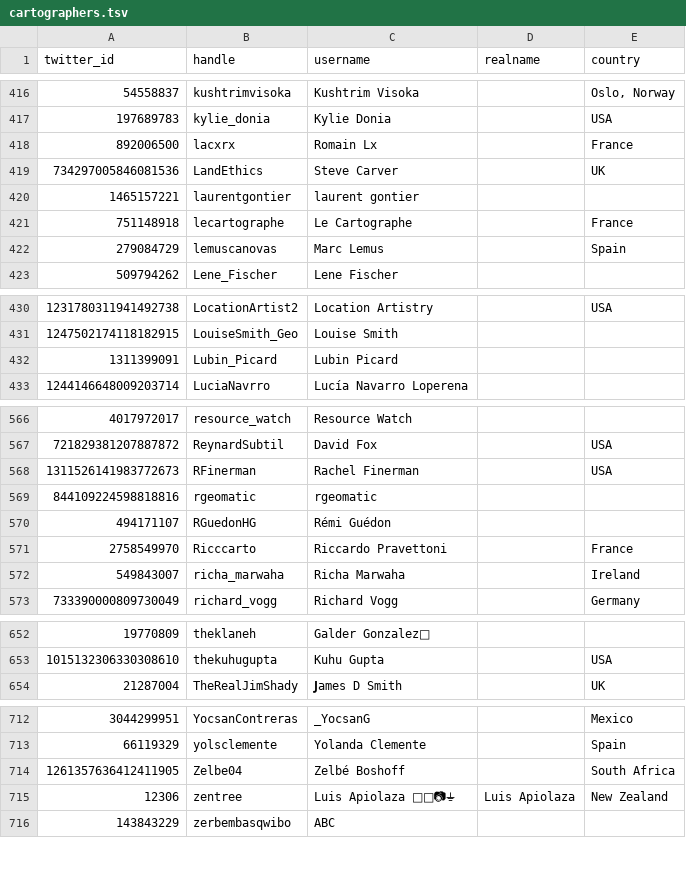
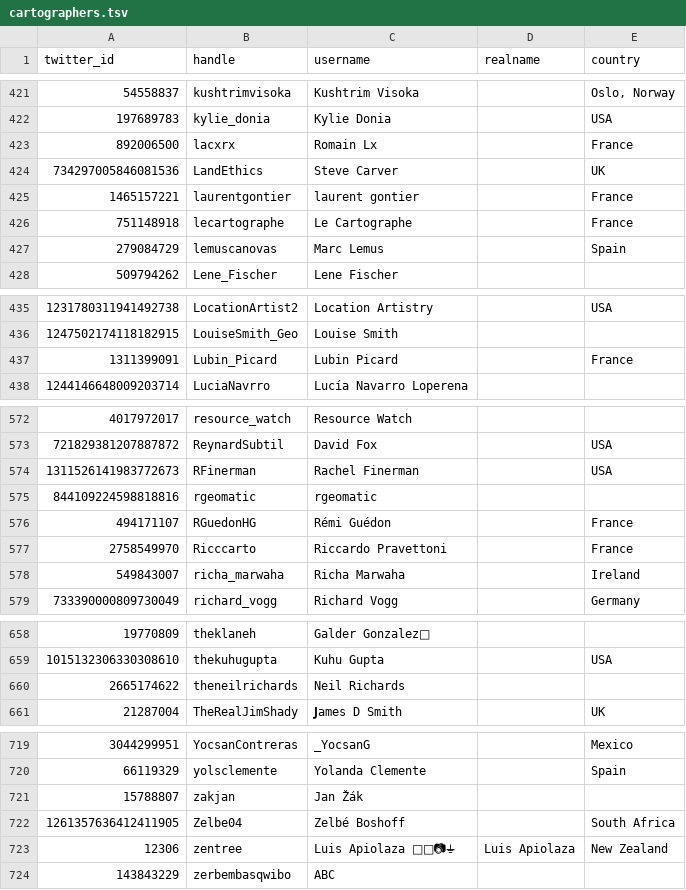
Before and after one commit to dakvid/30DayMapChallenge2020Metadata, a TSV file: maps/cartographers.tsv, drawn as a sheet; only a part is shown, gaps mark what is left out; the diff covers the shown part only.

Commit message:
Add Day 21 maps, more country classifications

```diff
--- a/maps/cartographers.tsv
+++ b/maps/cartographers.tsv
@@ -419,3 +424,3 @@ twitter_id	handle	username	realname	country
 734297005846081536	LandEthics	Steve Carver		UK
-1465157221	laurentgontier	laurent gontier		
+1465157221	laurentgontier	laurent gontier		France
 751148918	lecartographe	Le Cartographe		France
@@ -431,3 +436,3 @@ twitter_id	handle	username	realname	country
 1247502174118182915	LouiseSmith_Geo	Louise Smith		
-1311399091	Lubin_Picard	Lubin Picard		
+1311399091	Lubin_Picard	Lubin Picard		France
 1244146648009203714	LuciaNavrro	Lucía Navarro Loperena		
@@ -569,3 +575,3 @@ twitter_id	handle	username	realname	country
 844109224598818816	rgeomatic	rgeomatic		
-494171107	RGuedonHG	Rémi Guédon		
+494171107	RGuedonHG	Rémi Guédon		France
 2758549970	Ricccarto	Riccardo Pravettoni		France
@@ -653,2 +659,3 @@ twitter_id	handle	username	realname	country
 1015132306330308610	thekuhugupta	Kuhu Gupta		USA
+2665174622	theneilrichards	Neil Richards		
 21287004	TheRealJimShady	𝗝ames D Smith		UK
@@ -713,2 +720,3 @@ twitter_id	handle	username	realname	country
 66119329	yolsclemente	Yolanda Clemente		Spain
+15788807	zakjan	Jan Žák		
 1261357636412411905	Zelbe04	Zelbé Boshoff		South Africa
```
Also changed, not shown: 6 added rows and 1 edited cell elsewhere in this file, 2 other files.
